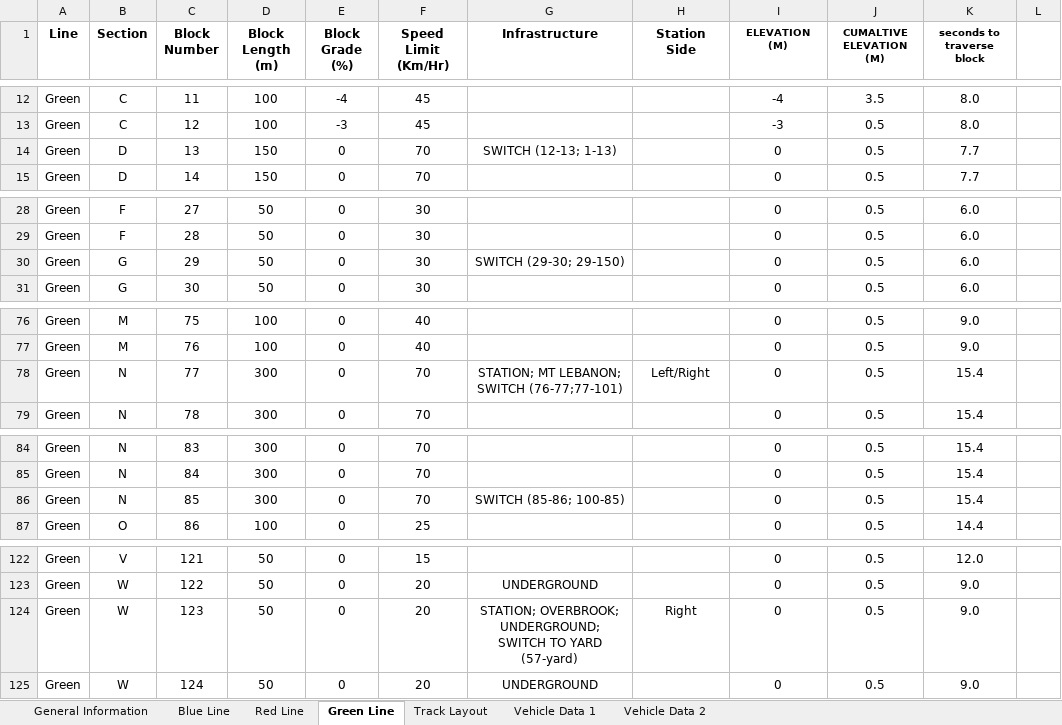
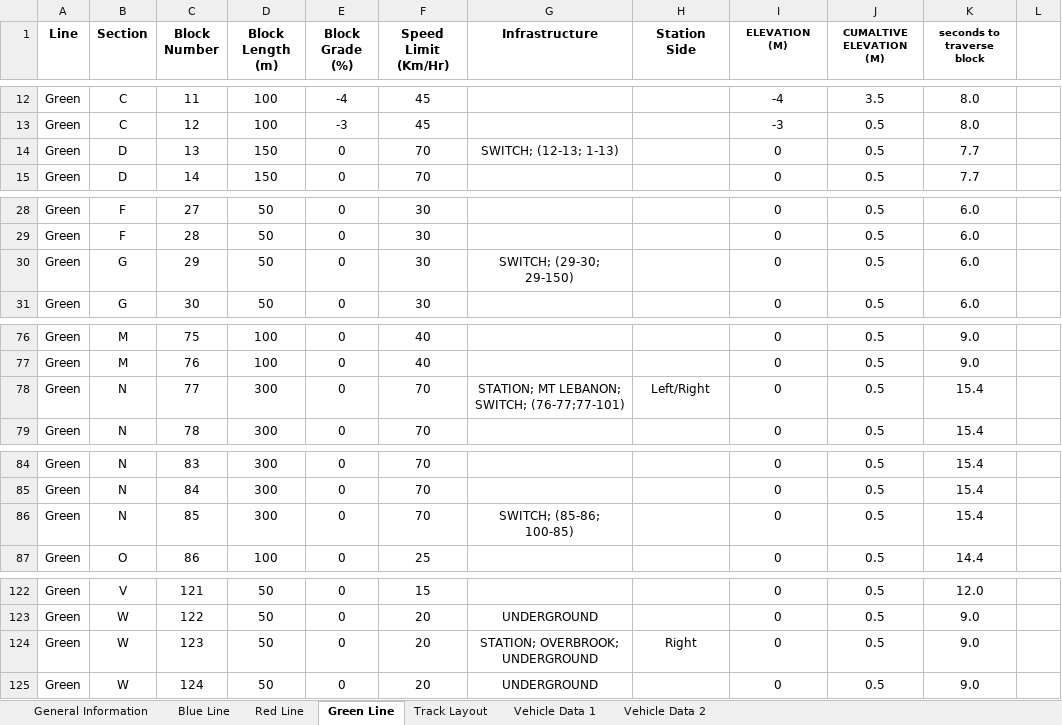
Before and after one commit to dth-38/ECE1140, an Excel workbook: TrackModelV2/track.xlsx, sheet Green Line, drawn as a sheet; only a part is shown, gaps mark what is left out; values as stored, in another font and other column widths than the file's, no borders; the diff names each change by its address in the sheet, - before the commit and + after, or states it on an @@ line.

Commit message:
i do not like the track infrastructure column

```diff
--- a/TrackModelV2/track.xlsx (sheet Green Line)
+++ b/TrackModelV2/track.xlsx (sheet Green Line)
-G14 (Infrastructure): SWITCH (12-13; 1-13)
+G14 (Infrastructure): SWITCH; (12-13; 1-13)
-G30 (Infrastructure): SWITCH (29-30; 29-150)
+G30 (Infrastructure): SWITCH; (29-30; 29-150)
-G78 (Infrastructure): STATION; MT LEBANON; SWITCH (76-77;77-101)
+G78 (Infrastructure): STATION; MT LEBANON; SWITCH; (76-77;77-101)
-G86 (Infrastructure): SWITCH (85-86; 100-85)
+G86 (Infrastructure): SWITCH; (85-86; 100-85)
-G124 (Infrastructure): STATION; OVERBROOK; UNDERGROUND; SWITCH TO YARD (57-yard)
+G124 (Infrastructure): STATION; OVERBROOK; UNDERGROUND
```
Also changed, not shown: sheet Red Line, 2 other files.
